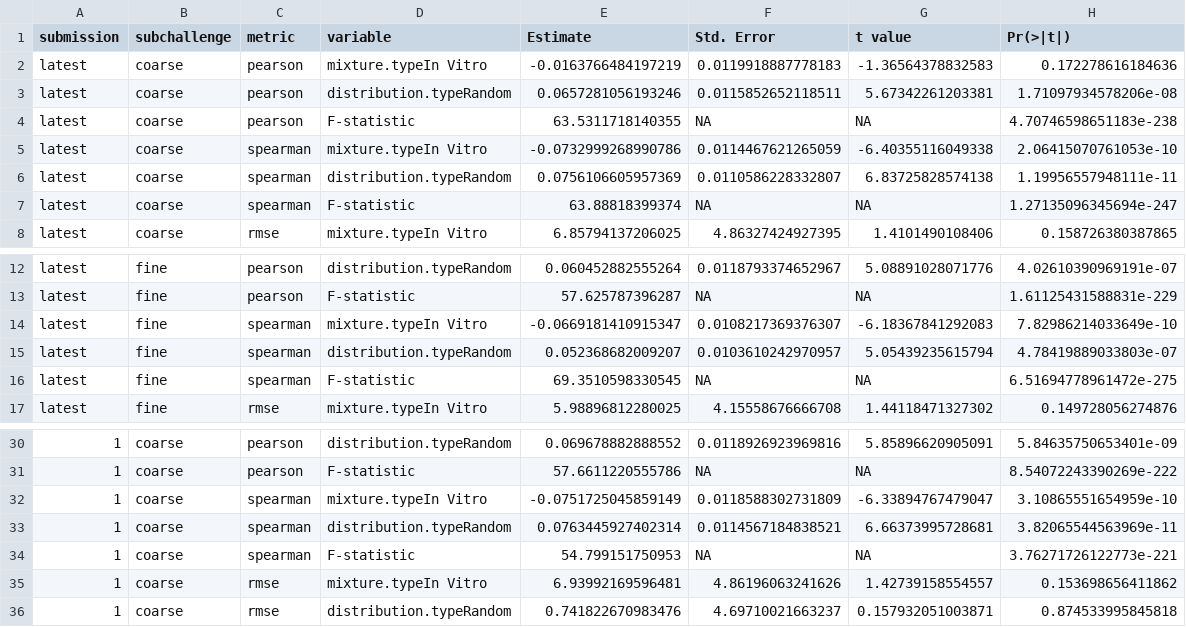
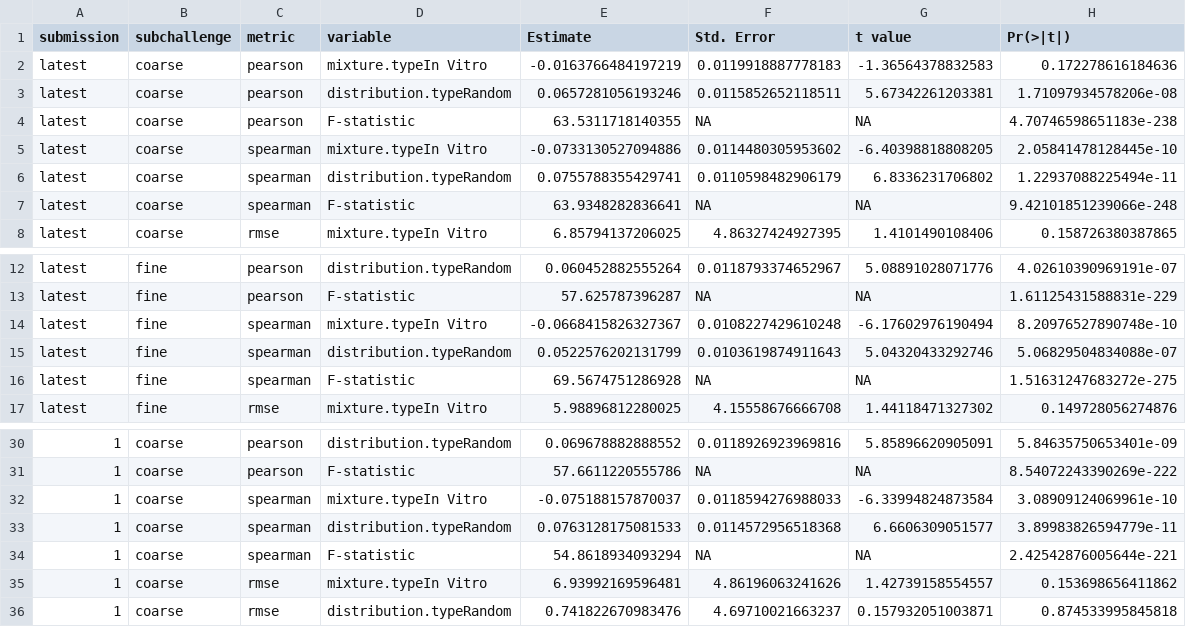
Before and after one commit to Sage-Bionetworks/Tumor-Deconvolution-Challenge, a TSV file: analysis/validation-analysis/figs/rerun-validation-mixture-and-distribution-effects.tsv, drawn as a sheet; only a part is shown, gaps mark what is left out; the diff covers the shown part only; the diff names each change by its address in the sheet, - before the commit and + after, or states it on an @@ line.

Commit message:
Remove TIMER from Figs 2, 3, and related supp figures.
- Remove TIMER more all plots generated by plot-bootstrap-rerun-validation.R
- Remove it from bootstrap code and (hence) from ensemble.
- Split panels C and D of Fig 2 off into Sup Fig 3 and adjust assemble-figs.R
accordingly.
- Add some code used to upload data to GEO.

```diff
--- a/analysis/validation-analysis/figs/rerun-validation-mixture-and-distribution-effects.tsv
+++ b/analysis/validation-analysis/figs/rerun-validation-mixture-and-distribution-effects.tsv
-E5 (Estimate): -0.0732999268990786
+E5 (Estimate): -0.0733130527094886
-F5 (Std. Error): 0.0114467621265059
+F5 (Std. Error): 0.0114480305953602
-G5 (t value): -6.40355116049338
+G5 (t value): -6.40398818808205
-H5 (Pr(>|t|)): 2.06415070761053e-10
+H5 (Pr(>|t|)): 2.05841478128445e-10
-E6 (Estimate): 0.0756106605957369
+E6 (Estimate): 0.0755788355429741
-F6 (Std. Error): 0.0110586228332807
+F6 (Std. Error): 0.0110598482906179
-G6 (t value): 6.83725828574138
+G6 (t value): 6.8336231706802
-H6 (Pr(>|t|)): 1.19956557948111e-11
+H6 (Pr(>|t|)): 1.22937088225494e-11
-E7 (Estimate): 63.88818399374
+E7 (Estimate): 63.9348282836641
-H7 (Pr(>|t|)): 1.27135096345694e-247
+H7 (Pr(>|t|)): 9.42101851239066e-248
-E14 (Estimate): -0.0669181410915347
+E14 (Estimate): -0.0668415826327367
-F14 (Std. Error): 0.0108217369376307
+F14 (Std. Error): 0.0108227429610248
-G14 (t value): -6.18367841292083
+G14 (t value): -6.17602976190494
-H14 (Pr(>|t|)): 7.82986214033649e-10
+H14 (Pr(>|t|)): 8.20976527890748e-10
-E15 (Estimate): 0.052368682009207
+E15 (Estimate): 0.0522576202131799
-F15 (Std. Error): 0.0103610242970957
+F15 (Std. Error): 0.0103619874911643
-G15 (t value): 5.05439235615794
+G15 (t value): 5.04320433292746
-H15 (Pr(>|t|)): 4.78419889033803e-07
+H15 (Pr(>|t|)): 5.06829504834088e-07
-E16 (Estimate): 69.3510598330545
+E16 (Estimate): 69.5674751286928
-H16 (Pr(>|t|)): 6.51694778961472e-275
+H16 (Pr(>|t|)): 1.51631247683272e-275
-E32 (Estimate): -0.0751725045859149
+E32 (Estimate): -0.075188157870037
-F32 (Std. Error): 0.0118588302731809
+F32 (Std. Error): 0.0118594276988033
-G32 (t value): -6.33894767479047
+G32 (t value): -6.33994824873584
-H32 (Pr(>|t|)): 3.10865551654959e-10
+H32 (Pr(>|t|)): 3.08909124069961e-10
-E33 (Estimate): 0.0763445927402314
+E33 (Estimate): 0.0763128175081533
-F33 (Std. Error): 0.0114567184838521
+F33 (Std. Error): 0.0114572956518368
-G33 (t value): 6.66373995728681
+G33 (t value): 6.6606309051577
-H33 (Pr(>|t|)): 3.82065544563969e-11
+H33 (Pr(>|t|)): 3.89983826594779e-11
-E34 (Estimate): 54.799151750953
+E34 (Estimate): 54.8618934093294
-H34 (Pr(>|t|)): 3.76271726122773e-221
+H34 (Pr(>|t|)): 2.42542876005644e-221
```
Also changed, not shown: 86 edited cells elsewhere in this file, 40 other files.
